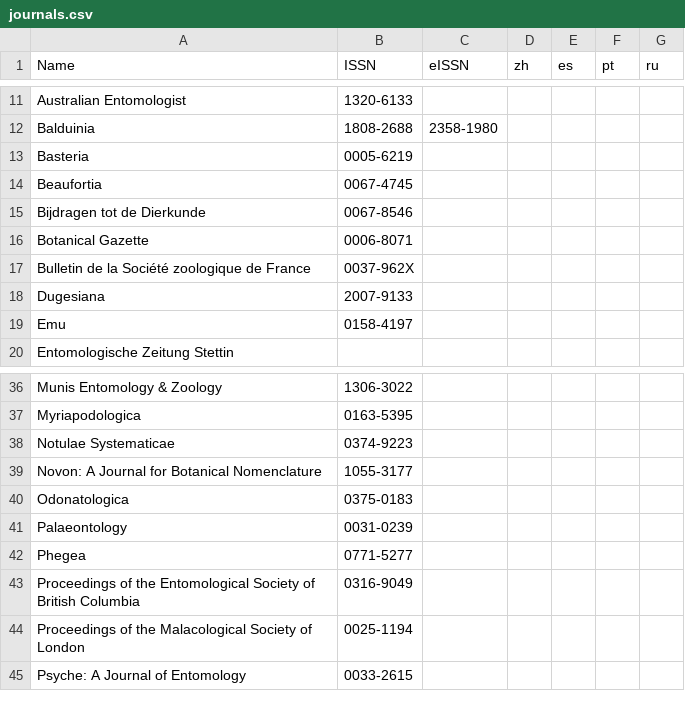
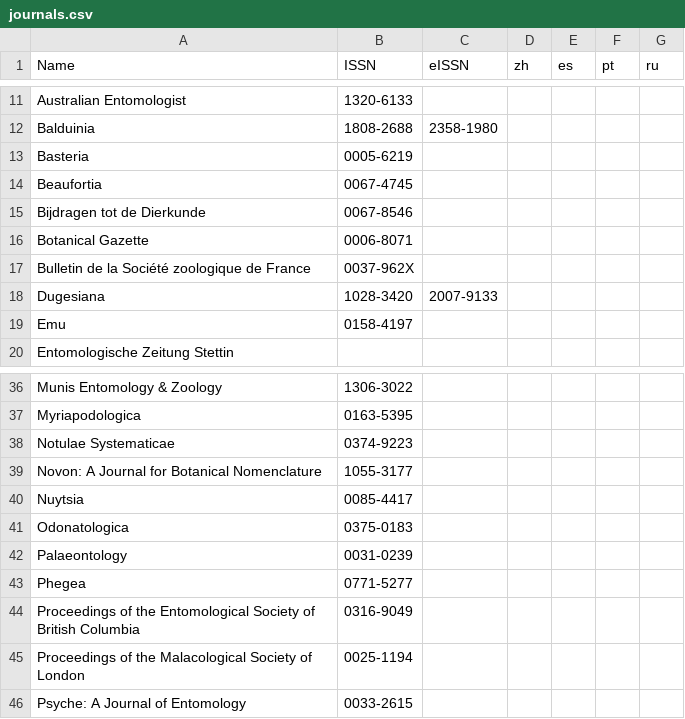
Before and after one commit to rdmpage/journal-articles-ris, a CSV file: journals.csv, drawn as a sheet; only a part is shown, gaps mark what is left out.

Commit message:
Nuytsia

```diff
--- a/journals.csv
+++ b/journals.csv
@@ -17,3 +17,3 @@ Botanical Gazette,0006-8071,,,,,
 Bulletin de la Société zoologique de France,0037-962X,,,,,
-Dugesiana,2007-9133,,,,,
+Dugesiana,1028-3420,2007-9133,,,,
 Emu,0158-4197,,,,,
@@ -39,2 +39,3 @@ Notulae Systematicae,0374-9223,,,,,
 Novon: A Journal for Botanical Nomenclature,1055-3177,,,,,
+Nuytsia,0085-4417,,,,,
 Odonatologica,0375-0183,,,,,
```
Also changed, not shown: 1 other file.
